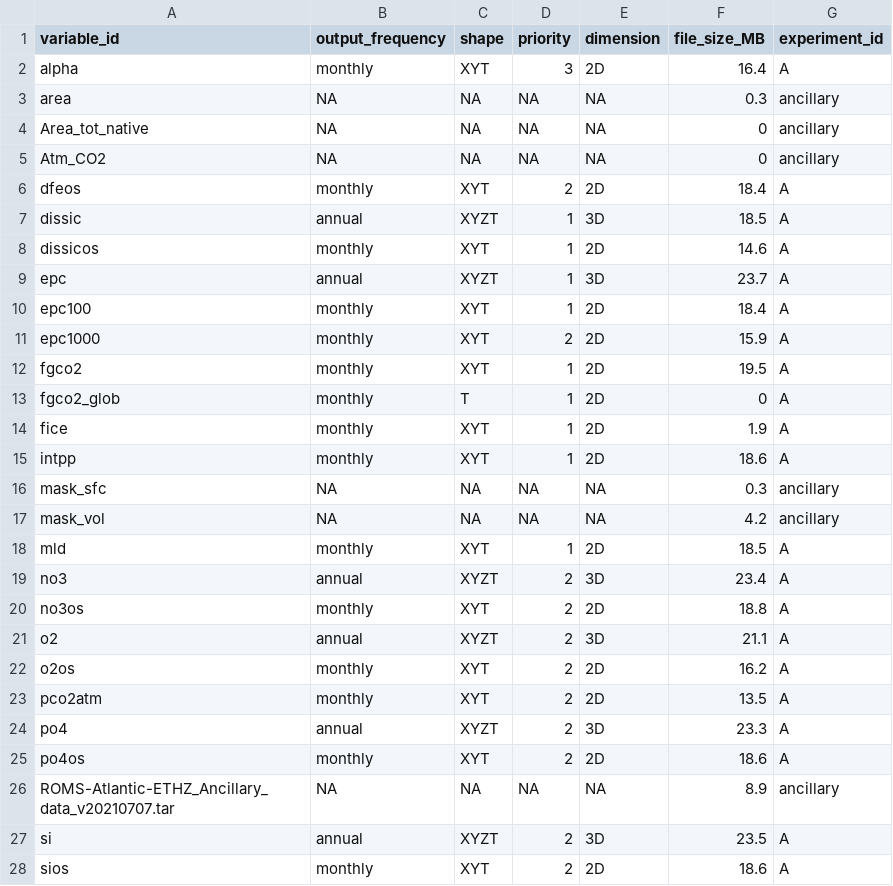
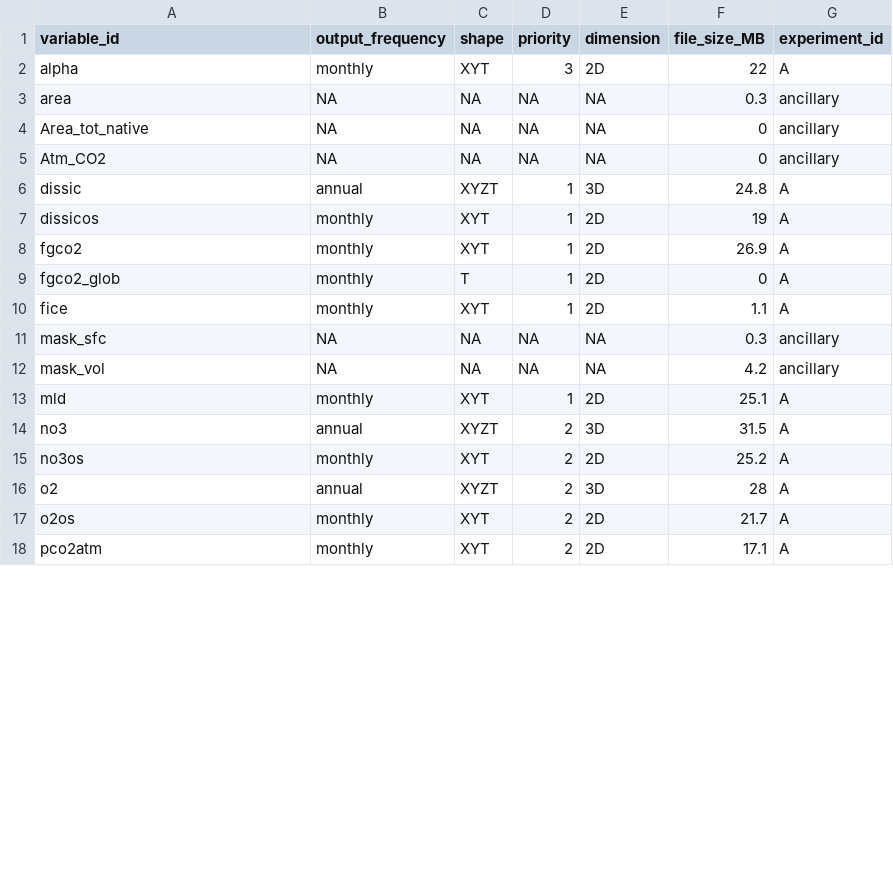
Before and after one commit to jens-daniel-mueller/RECCAP2_ROMS_SO_ETHZ_submission, a CSV file: data/overview/overview_files.csv, drawn as a sheet; only a part is shown; the diff covers the shown part only.

```diff
--- a/data/overview/overview_files.csv
+++ b/data/overview/overview_files.csv
@@ -1,3 +1,3 @@
 variable_id,output_frequency,shape,priority,dimension,file_size_MB,experiment_id
-alpha,monthly,XYT,3,2D,16.4,A
+alpha,monthly,XYT,3,2D,22,A
 area,NA,NA,NA,NA,0.3,ancillary
@@ -5,24 +5,14 @@ Area_tot_native,NA,NA,NA,NA,0,ancillary
 Atm_CO2,NA,NA,NA,NA,0,ancillary
-dfeos,monthly,XYT,2,2D,18.4,A
-dissic,annual,XYZT,1,3D,18.5,A
-dissicos,monthly,XYT,1,2D,14.6,A
-epc,annual,XYZT,1,3D,23.7,A
-epc100,monthly,XYT,1,2D,18.4,A
-epc1000,monthly,XYT,2,2D,15.9,A
-fgco2,monthly,XYT,1,2D,19.5,A
+dissic,annual,XYZT,1,3D,24.8,A
+dissicos,monthly,XYT,1,2D,19,A
+fgco2,monthly,XYT,1,2D,26.9,A
 fgco2_glob,monthly,T,1,2D,0,A
-fice,monthly,XYT,1,2D,1.9,A
-intpp,monthly,XYT,1,2D,18.6,A
+fice,monthly,XYT,1,2D,1.1,A
 mask_sfc,NA,NA,NA,NA,0.3,ancillary
 mask_vol,NA,NA,NA,NA,4.2,ancillary
-mld,monthly,XYT,1,2D,18.5,A
-no3,annual,XYZT,2,3D,23.4,A
-no3os,monthly,XYT,2,2D,18.8,A
-o2,annual,XYZT,2,3D,21.1,A
-o2os,monthly,XYT,2,2D,16.2,A
-pco2atm,monthly,XYT,2,2D,13.5,A
-po4,annual,XYZT,2,3D,23.3,A
-po4os,monthly,XYT,2,2D,18.6,A
-ROMS-Atlantic-ETHZ_Ancillary_data_v20210707.tar,NA,NA,NA,NA,8.9,ancillary
-si,annual,XYZT,2,3D,23.5,A
-sios,monthly,XYT,2,2D,18.6,A
+mld,monthly,XYT,1,2D,25.1,A
+no3,annual,XYZT,2,3D,31.5,A
+no3os,monthly,XYT,2,2D,25.2,A
+o2,annual,XYZT,2,3D,28,A
+o2os,monthly,XYT,2,2D,21.7,A
+pco2atm,monthly,XYT,2,2D,17.1,A
```
Also changed, not shown: 7 edited cells elsewhere in this file, 2 other files.
